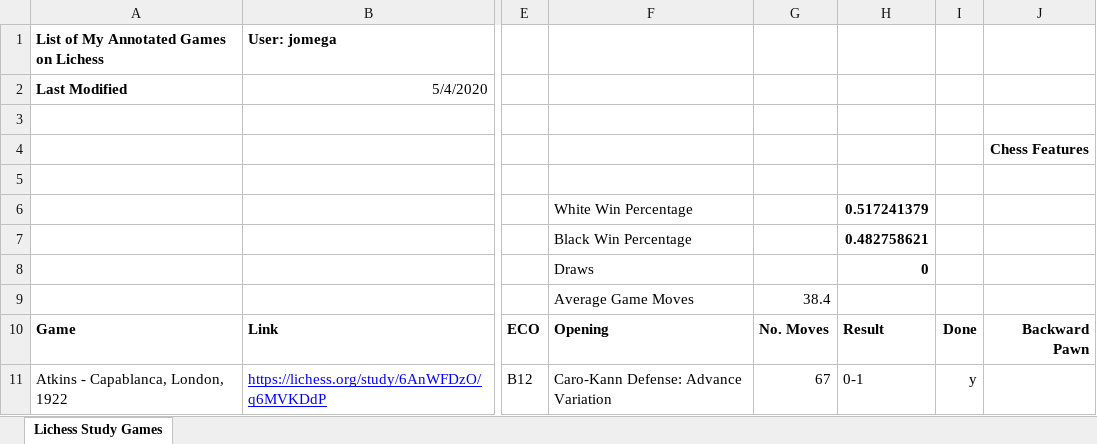
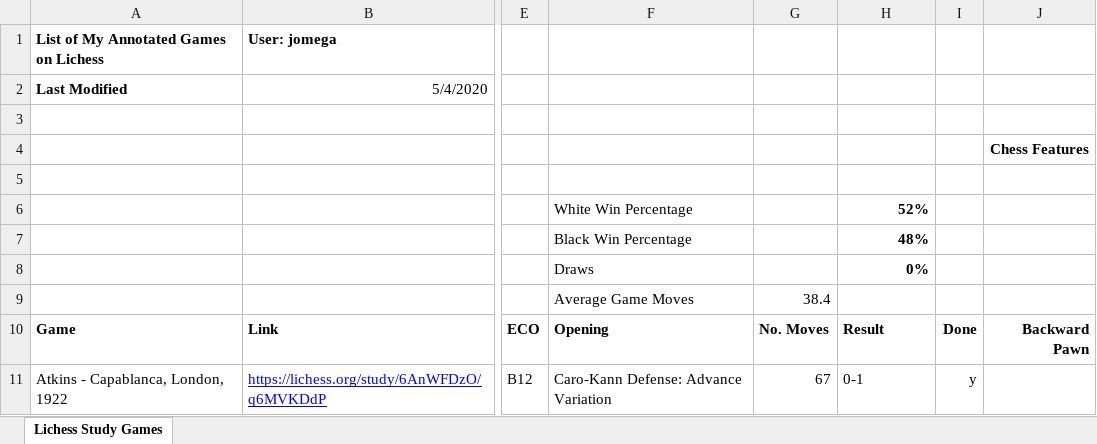
Before and after one commit to jomega-github/Lichess-Study, an Excel workbook: LichessStudyGames.xlsx, sheet Lichess Study Games, drawn as a sheet; only a part is shown, gaps mark what is left out; values as stored, in another font and other column widths than the file's, no borders; the diff names each change by its address in the sheet, - before the commit and + after, or states it on an @@ line.

Commit message:
Update LichessStudyGames.xlsx

```diff
--- a/LichessStudyGames.xlsx (sheet Lichess Study Games)
+++ b/LichessStudyGames.xlsx (sheet Lichess Study Games)
-H6: 0.517241379
+H6: 52%
-H7: 0.482758621
+H7: 48%
-H8: 0
+H8: 0%
```
